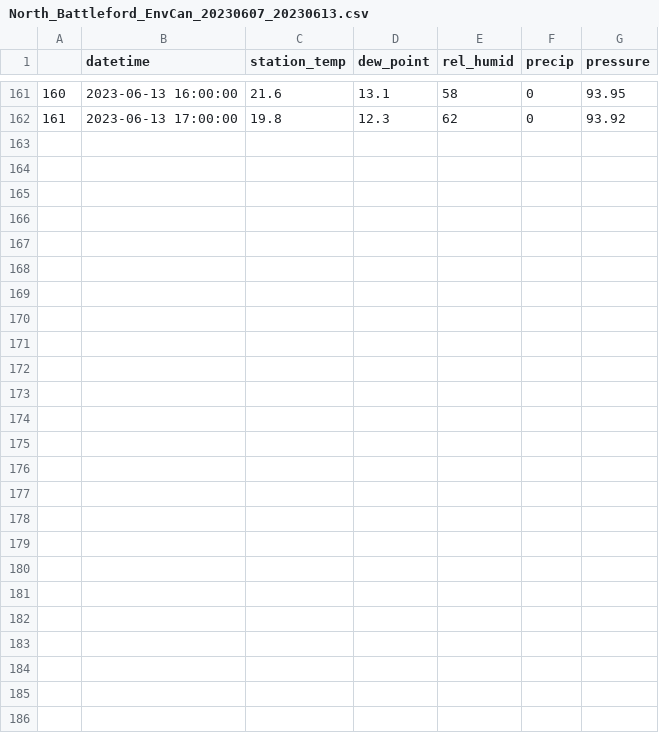
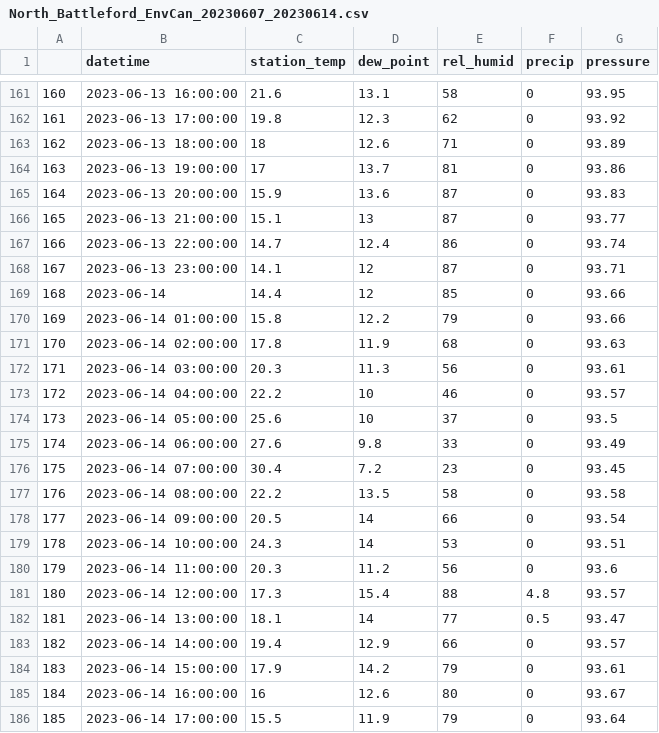
Before and after one commit to ems-inc/ag_sensors, a CSV file: Meota/data/North_Battleford_EnvCan_20230607_20230614.csv (was Meota/data/North_Battleford_EnvCan_20230607_20230613.csv), drawn as a sheet; only a part is shown, gaps mark what is left out.

Commit message:
Added code to make a figure showing the rain effect on the soil moisture probes at Meota.

```diff
--- a/Meota/data/North_Battleford_EnvCan_20230607_20230613.csv
+++ b/Meota/data/North_Battleford_EnvCan_20230607_20230614.csv
@@ -162 +162,25 @@
 "161",2023-06-13 17:00:00,19.8,12.3,62,0,93.92
+"162",2023-06-13 18:00:00,18,12.6,71,0,93.89
+"163",2023-06-13 19:00:00,17,13.7,81,0,93.86
+"164",2023-06-13 20:00:00,15.9,13.6,87,0,93.83
+"165",2023-06-13 21:00:00,15.1,13,87,0,93.77
+"166",2023-06-13 22:00:00,14.7,12.4,86,0,93.74
+"167",2023-06-13 23:00:00,14.1,12,87,0,93.71
+"168",2023-06-14,14.4,12,85,0,93.66
+"169",2023-06-14 01:00:00,15.8,12.2,79,0,93.66
+"170",2023-06-14 02:00:00,17.8,11.9,68,0,93.63
+"171",2023-06-14 03:00:00,20.3,11.3,56,0,93.61
+"172",2023-06-14 04:00:00,22.2,10,46,0,93.57
+"173",2023-06-14 05:00:00,25.6,10,37,0,93.5
+"174",2023-06-14 06:00:00,27.6,9.8,33,0,93.49
+"175",2023-06-14 07:00:00,30.4,7.2,23,0,93.45
+"176",2023-06-14 08:00:00,22.2,13.5,58,0,93.58
+"177",2023-06-14 09:00:00,20.5,14,66,0,93.54
+"178",2023-06-14 10:00:00,24.3,14,53,0,93.51
+"179",2023-06-14 11:00:00,20.3,11.2,56,0,93.6
+"180",2023-06-14 12:00:00,17.3,15.4,88,4.8,93.57
+"181",2023-06-14 13:00:00,18.1,14,77,0.5,93.47
+"182",2023-06-14 14:00:00,19.4,12.9,66,0,93.57
+"183",2023-06-14 15:00:00,17.9,14.2,79,0,93.61
+"184",2023-06-14 16:00:00,16,12.6,80,0,93.67
+"185",2023-06-14 17:00:00,15.5,11.9,79,0,93.64
```
Also changed, not shown: 4 other files.
